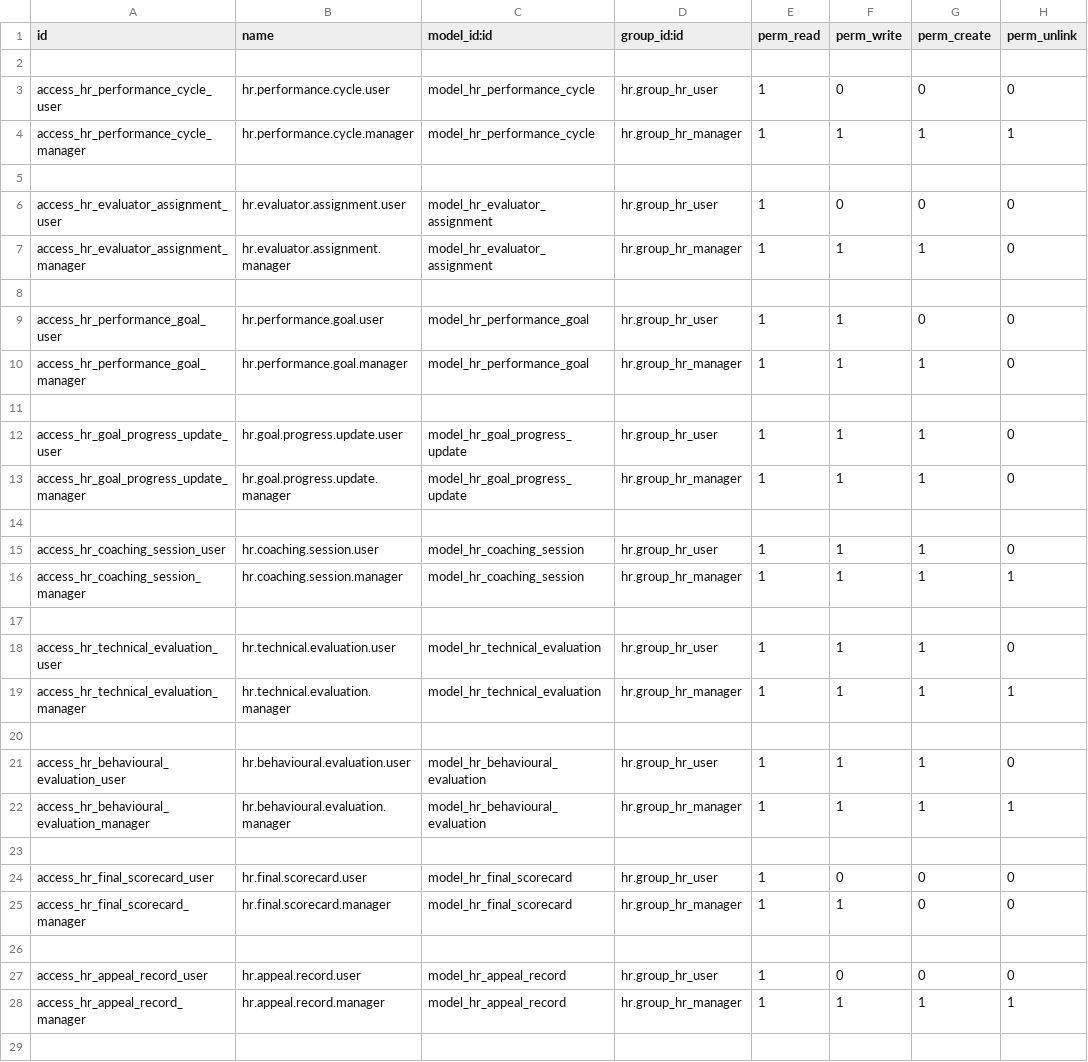
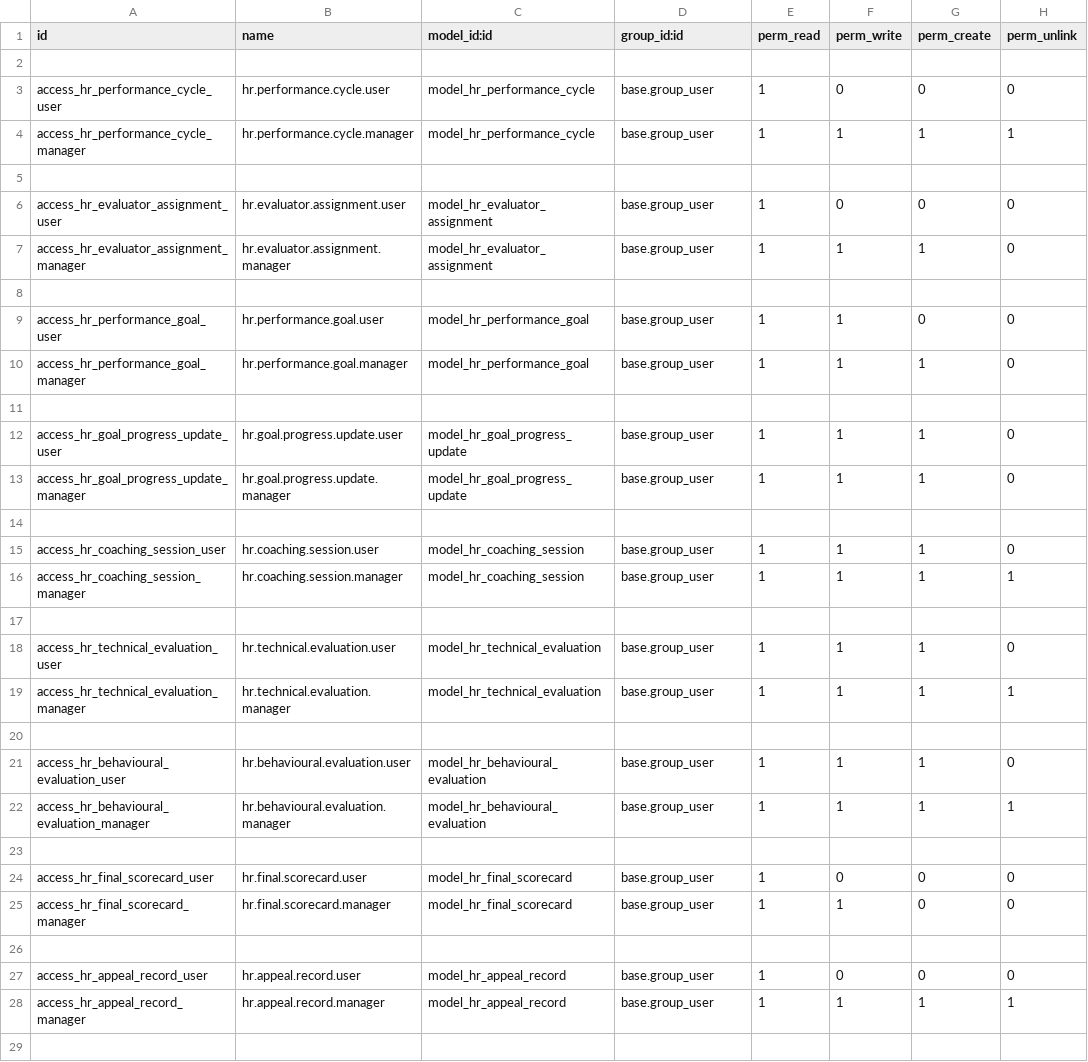
Before and after one commit to joyceomadev-gif/tfarm, a CSV file: hr_performance_management/security/ir.model.access.csv, drawn as a sheet; only a part is shown; the diff covers the shown part only.

Commit message:
fixing security

```diff
--- a/hr_performance_management/security/ir.model.access.csv
+++ b/hr_performance_management/security/ir.model.access.csv
@@ -2,28 +2,28 @@ id,name,model_id:id,group_id:id,perm_read,perm_write,perm_create,perm_unlink
 
-access_hr_performance_cycle_user,hr.performance.cycle.user,model_hr_performance_cycle,hr.group_hr_user,1,0,0,0
-access_hr_performance_cycle_manager,hr.performance.cycle.manager,model_hr_performance_cycle,hr.group_hr_manager,1,1,1,1
+access_hr_performance_cycle_user,hr.performance.cycle.user,model_hr_performance_cycle,base.group_user,1,0,0,0
+access_hr_performance_cycle_manager,hr.performance.cycle.manager,model_hr_performance_cycle,base.group_user,1,1,1,1
 
-access_hr_evaluator_assignment_user,hr.evaluator.assignment.user,model_hr_evaluator_assignment,hr.group_hr_user,1,0,0,0
-access_hr_evaluator_assignment_manager,hr.evaluator.assignment.manager,model_hr_evaluator_assignment,hr.group_hr_manager,1,1,1,0
+access_hr_evaluator_assignment_user,hr.evaluator.assignment.user,model_hr_evaluator_assignment,base.group_user,1,0,0,0
+access_hr_evaluator_assignment_manager,hr.evaluator.assignment.manager,model_hr_evaluator_assignment,base.group_user,1,1,1,0
 
-access_hr_performance_goal_user,hr.performance.goal.user,model_hr_performance_goal,hr.group_hr_user,1,1,0,0
-access_hr_performance_goal_manager,hr.performance.goal.manager,model_hr_performance_goal,hr.group_hr_manager,1,1,1,0
+access_hr_performance_goal_user,hr.performance.goal.user,model_hr_performance_goal,base.group_user,1,1,0,0
+access_hr_performance_goal_manager,hr.performance.goal.manager,model_hr_performance_goal,base.group_user,1,1,1,0
 
-access_hr_goal_progress_update_user,hr.goal.progress.update.user,model_hr_goal_progress_update,hr.group_hr_user,1,1,1,0
-access_hr_goal_progress_update_manager,hr.goal.progress.update.manager,model_hr_goal_progress_update,hr.group_hr_manager,1,1,1,0
+access_hr_goal_progress_update_user,hr.goal.progress.update.user,model_hr_goal_progress_update,base.group_user,1,1,1,0
+access_hr_goal_progress_update_manager,hr.goal.progress.update.manager,model_hr_goal_progress_update,base.group_user,1,1,1,0
 
-access_hr_coaching_session_user,hr.coaching.session.user,model_hr_coaching_session,hr.group_hr_user,1,1,1,0
-access_hr_coaching_session_manager,hr.coaching.session.manager,model_hr_coaching_session,hr.group_hr_manager,1,1,1,1
+access_hr_coaching_session_user,hr.coaching.session.user,model_hr_coaching_session,base.group_user,1,1,1,0
+access_hr_coaching_session_manager,hr.coaching.session.manager,model_hr_coaching_session,base.group_user,1,1,1,1
 
-access_hr_technical_evaluation_user,hr.technical.evaluation.user,model_hr_technical_evaluation,hr.group_hr_user,1,1,1,0
-access_hr_technical_evaluation_manager,hr.technical.evaluation.manager,model_hr_technical_evaluation,hr.group_hr_manager,1,1,1,1
+access_hr_technical_evaluation_user,hr.technical.evaluation.user,model_hr_technical_evaluation,base.group_user,1,1,1,0
+access_hr_technical_evaluation_manager,hr.technical.evaluation.manager,model_hr_technical_evaluation,base.group_user,1,1,1,1
 
-access_hr_behavioural_evaluation_user,hr.behavioural.evaluation.user,model_hr_behavioural_evaluation,hr.group_hr_user,1,1,1,0
-access_hr_behavioural_evaluation_manager,hr.behavioural.evaluation.manager,model_hr_behavioural_evaluation,hr.group_hr_manager,1,1,1,1
+access_hr_behavioural_evaluation_user,hr.behavioural.evaluation.user,model_hr_behavioural_evaluation,base.group_user,1,1,1,0
+access_hr_behavioural_evaluation_manager,hr.behavioural.evaluation.manager,model_hr_behavioural_evaluation,base.group_user,1,1,1,1
 
-access_hr_final_scorecard_user,hr.final.scorecard.user,model_hr_final_scorecard,hr.group_hr_user,1,0,0,0
-access_hr_final_scorecard_manager,hr.final.scorecard.manager,model_hr_final_scorecard,hr.group_hr_manager,1,1,0,0
+access_hr_final_scorecard_user,hr.final.scorecard.user,model_hr_final_scorecard,base.group_user,1,0,0,0
+access_hr_final_scorecard_manager,hr.final.scorecard.manager,model_hr_final_scorecard,base.group_user,1,1,0,0
 
-access_hr_appeal_record_user,hr.appeal.record.user,model_hr_appeal_record,hr.group_hr_user,1,0,0,0
-access_hr_appeal_record_manager,hr.appeal.record.manager,model_hr_appeal_record,hr.group_hr_manager,1,1,1,1
+access_hr_appeal_record_user,hr.appeal.record.user,model_hr_appeal_record,base.group_user,1,0,0,0
+access_hr_appeal_record_manager,hr.appeal.record.manager,model_hr_appeal_record,base.group_user,1,1,1,1
 
```
Also changed, not shown: 2 edited cells elsewhere in this file.
